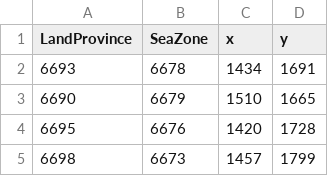
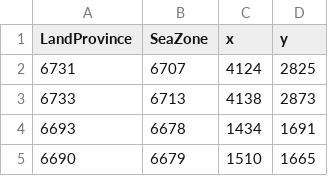
Before and after one commit to LonelyModder/DragonEmperor, a CSV file: map_data/ports.csv, drawn as a sheet; only a part is shown; the shorter side is filled out with more unchanged rows; the diff names each change by its address in the sheet, - before the commit and + after, or states it on an @@ line.

```diff
--- a/map_data/ports.csv
+++ b/map_data/ports.csv
+row 2: 6731 | 6707 | 4124 | 2825
+row 3: 6733 | 6713 | 4138 | 2873
```
Also changed, not shown: map_data/definition.csv, 55 other files.
